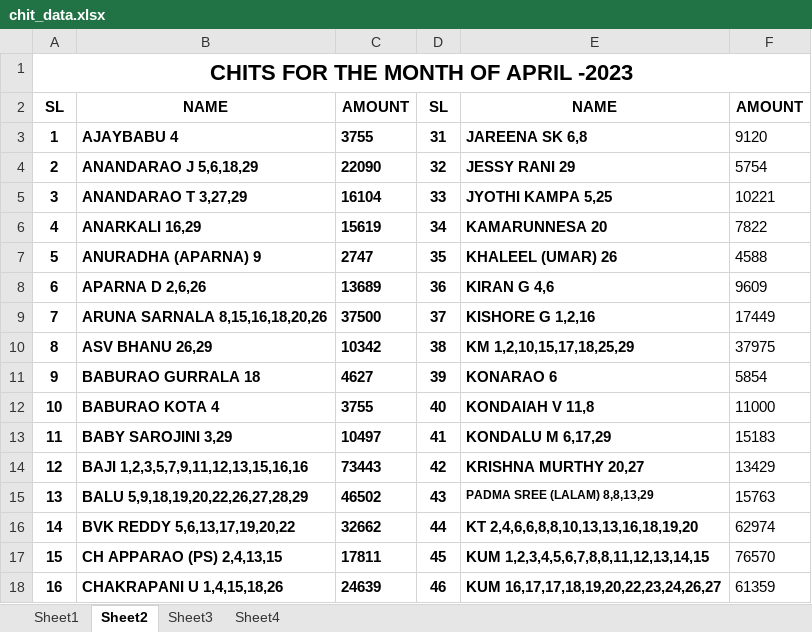
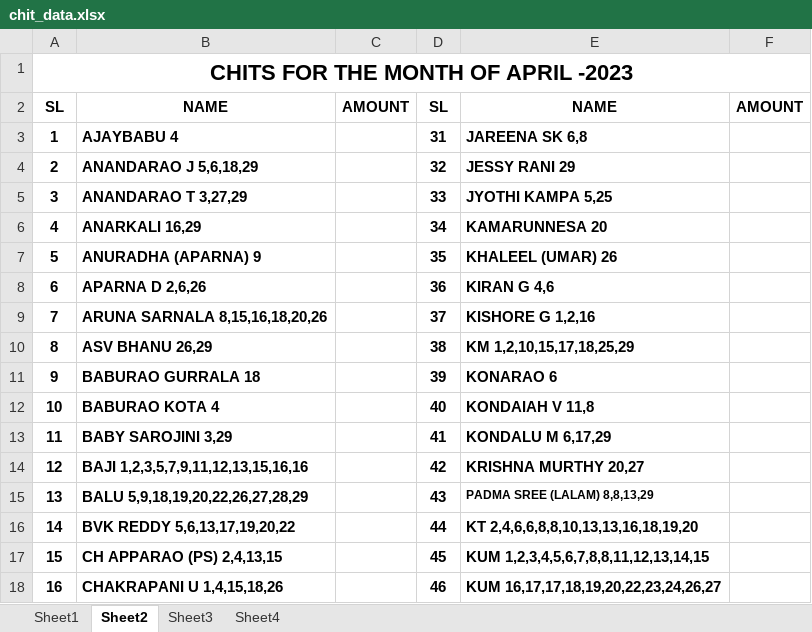
Before and after one commit to rayala144/Test_Projects, an Excel workbook: Template_Chit/chit_data.xlsx, sheet Sheet2, drawn as a sheet; only a part is shown; values as stored, in another font and other column widths than the file's, no borders; the diff covers the shown part only; the diff names each change by its address in the sheet, - before the commit and + after, or states it on an @@ line.

```diff
--- a/Template_Chit/chit_data.xlsx (sheet Sheet2)
+++ b/Template_Chit/chit_data.xlsx (sheet Sheet2)
-C3: 3755
+C3: (empty)
-F3: 9120
+F3: (empty)
-C4: 22090
+C4: (empty)
-F4: 5754
+F4: (empty)
-C5: 16104
+C5: (empty)
-F5: 10221
+F5: (empty)
-C6: 15619
+C6: (empty)
-F6: 7822
+F6: (empty)
-C7: 2747
+C7: (empty)
-F7: 4588
+F7: (empty)
-C8: 13689
+C8: (empty)
-F8: 9609
+F8: (empty)
-C9: 37500
+C9: (empty)
-F9: 17449
+F9: (empty)
-C10: 10342
+C10: (empty)
-F10: 37975
+F10: (empty)
-C11: 4627
+C11: (empty)
-F11: 5854
+F11: (empty)
-C12: 3755
+C12: (empty)
-F12: 11000
+F12: (empty)
-C13: 10497
+C13: (empty)
-F13: 15183
+F13: (empty)
-C14: 73443
+C14: (empty)
-F14: 13429
+F14: (empty)
-C15: 46502
+C15: (empty)
-F15: 15763
+F15: (empty)
-C16: 32662
+C16: (empty)
-F16: 62974
+F16: (empty)
-C17: 17811
+C17: (empty)
-F17: 76570
+F17: (empty)
-C18: 24639
+C18: (empty)
-F18: 61359
+F18: (empty)
```
Also changed, not shown: 1 removed row and 28 edited cells elsewhere in this sheet, sheet Sheet3, Template_Chit/chit_data_3.xlsx.
